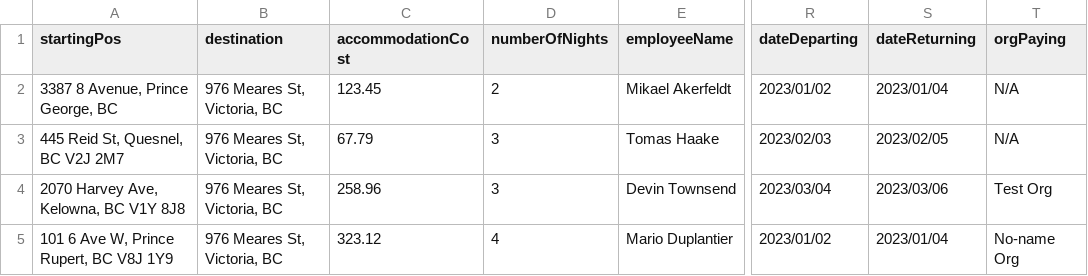
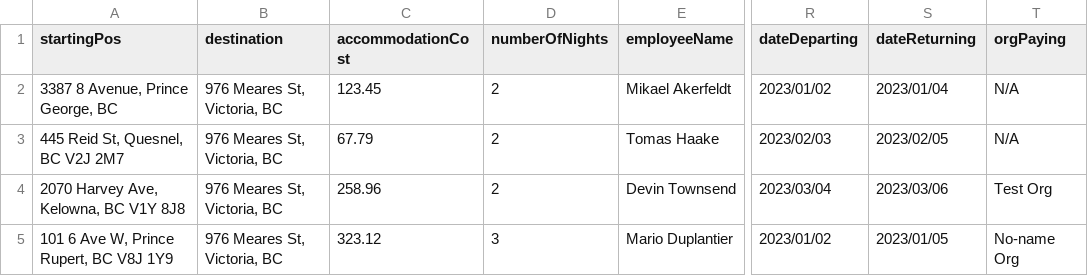
Before and after one commit to bcgov/travel-auth-generator, a CSV file: travel_auth_sample.csv, drawn as a sheet; only a part is shown, gaps mark what is left out; the diff names each change by its address in the sheet, - before the commit and + after, or states it on an @@ line.

Commit message:
changes to sample

```diff
--- a/travel_auth_sample.csv
+++ b/travel_auth_sample.csv
-D3:D4 (numberOfNights): 3
+D3:D4 (numberOfNights): 2
-D5 (numberOfNights): 4
+D5 (numberOfNights): 3
-S5 (dateReturning): 2023/01/04
+S5 (dateReturning): 2023/01/05
```
